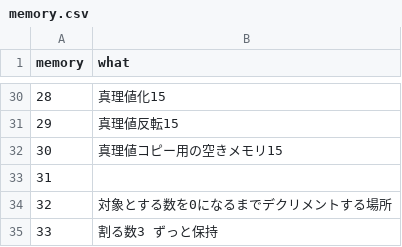
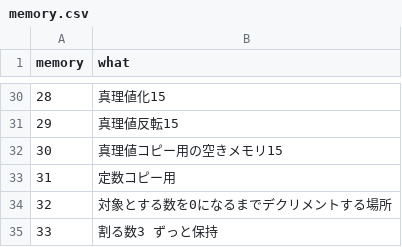
Before and after one commit to cijb-7724/Fizz-Buzz, a CSV file: program/Brainfuck/memory.csv, drawn as a sheet; only a part is shown, gaps mark what is left out.

```diff
--- a/program/Brainfuck/memory.csv
+++ b/program/Brainfuck/memory.csv
@@ -32,3 +32,3 @@ memory,what
 30,真理値コピー用の空きメモリ15
-31,
+31,定数コピー用
 32,対象とする数を0になるまでデクリメントする場所
```
Also changed, not shown: 1 other file.
